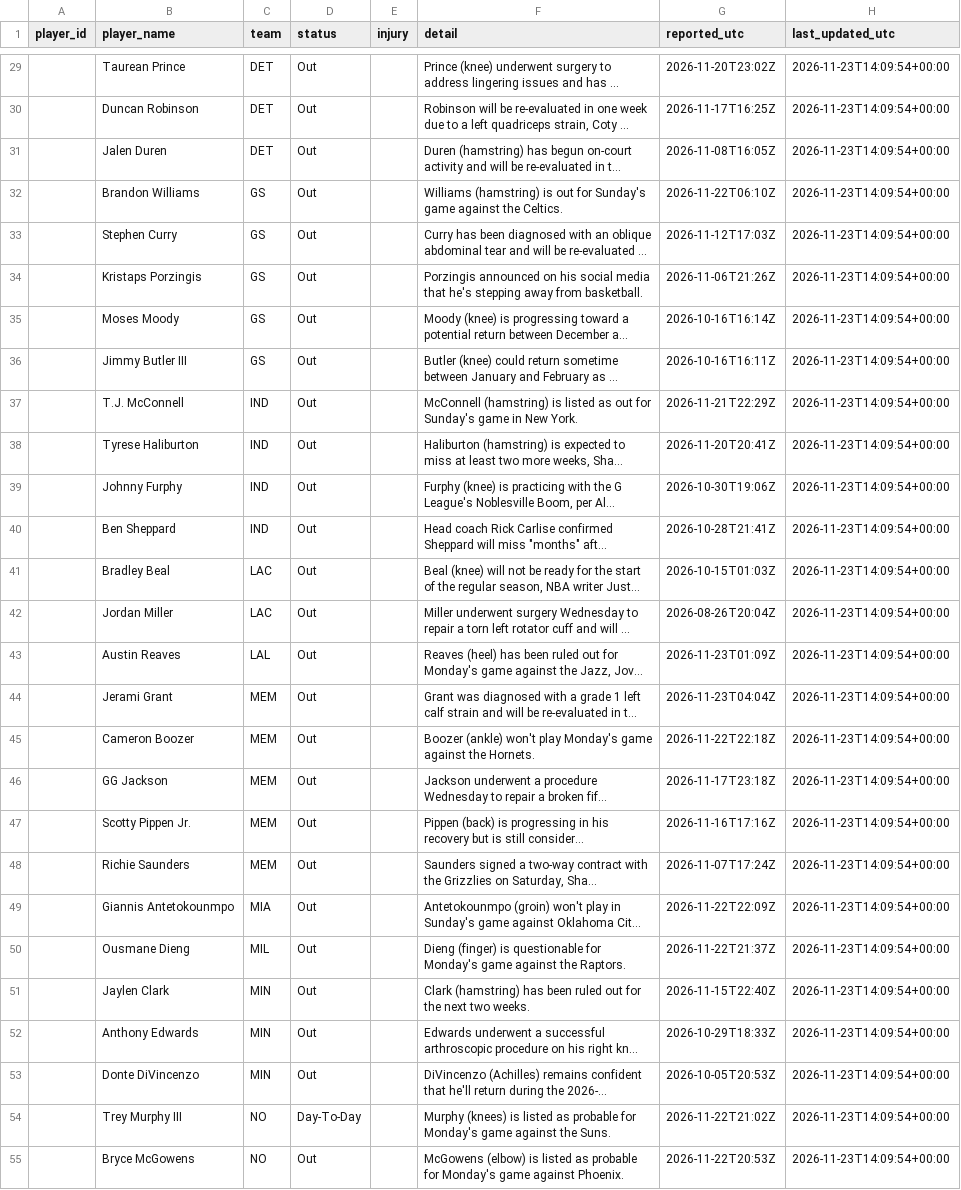
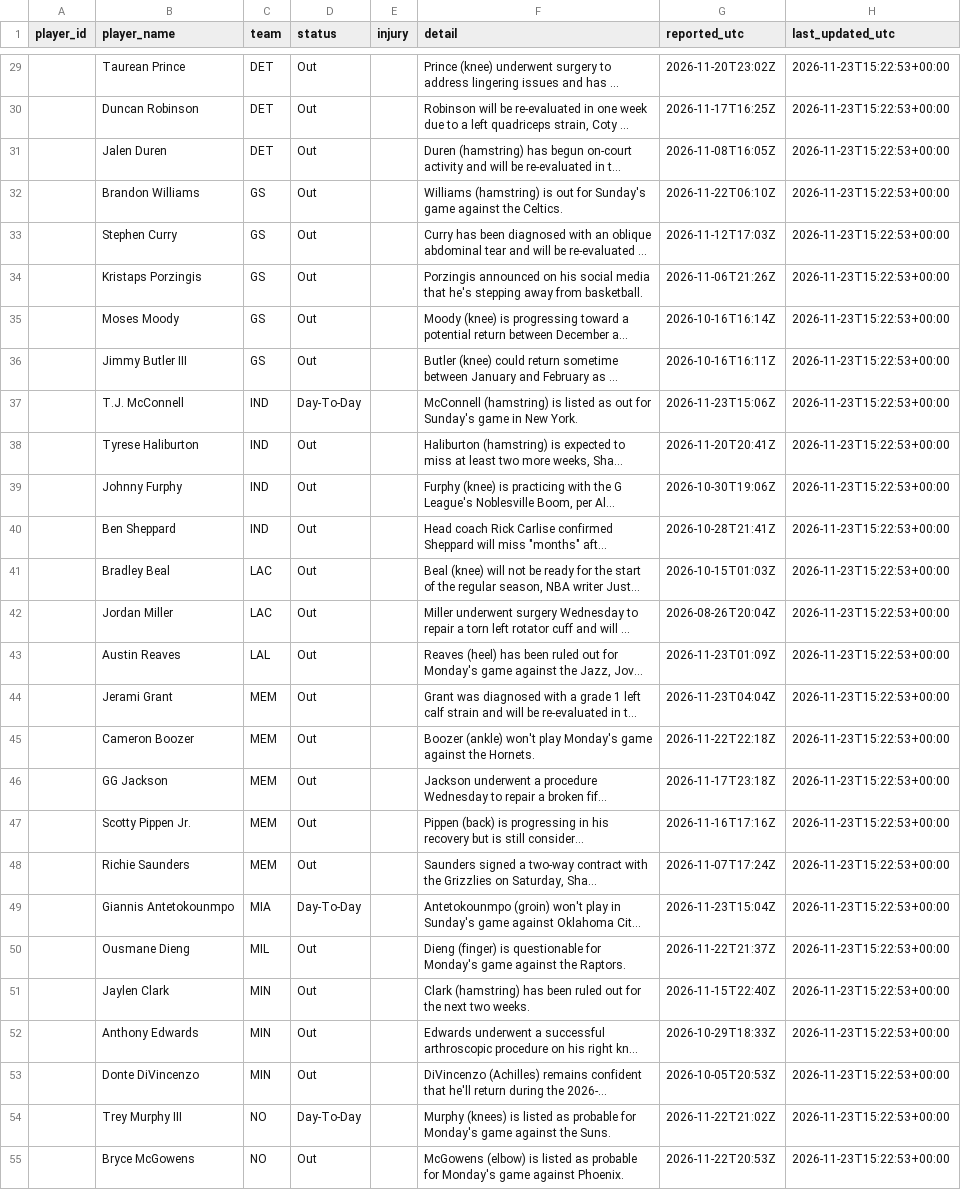
Before and after one commit to joshywoshyj-png/nba-stats-tracker, a CSV file: nba_injuries.csv, drawn as a sheet; only a part is shown, gaps mark what is left out; long unchanged cells end in …; the diff covers the shown part only; the diff names each change by its address in the sheet, - before the commit and + after, or states it on an @@ line.

```diff
--- a/nba_injuries.csv
+++ b/nba_injuries.csv
-H29:H55 (last_updated_utc): 2026-11-23T14:09:54+00:00
+H29:H55 (last_updated_utc): 2026-11-23T15:22:53+00:00
-D37 (status): Out
+D37 (status): Day-To-Day
-G37 (reported_utc): 2026-11-21T22:29Z
+G37 (reported_utc): 2026-11-23T15:06Z
-D49 (status): Out
+D49 (status): Day-To-Day
-G49 (reported_utc): 2026-11-22T22:09Z
+G49 (reported_utc): 2026-11-23T15:04Z
```
Also changed, not shown: 3 added rows, 3 removed rows and 92 edited cells elsewhere in this file.
